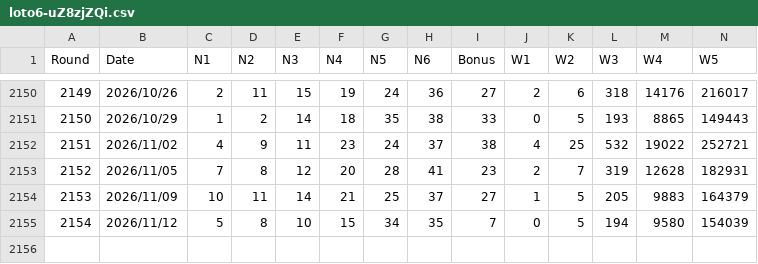
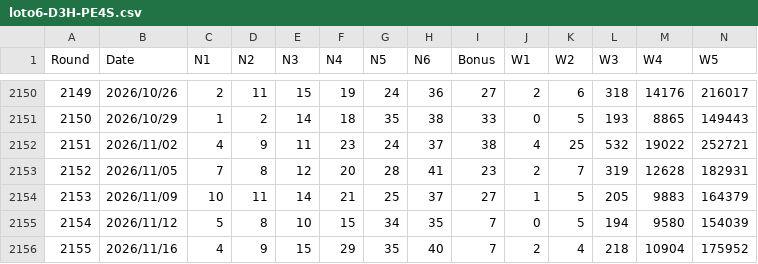
Before and after one commit to LOTO-lab/loto6-pro, a CSV file: insight-pro/assets/loto6-D3H-PE4S.csv (was insight-pro/assets/loto6-uZ8zjZQi.csv), drawn as a sheet; only a part is shown, gaps mark what is left out; rows hold the shown columns only; the diff names each change by its address in the sheet, - before the commit and + after, or states it on an @@ line.

```diff
--- a/insight-pro/assets/loto6-uZ8zjZQi.csv
+++ b/insight-pro/assets/loto6-D3H-PE4S.csv
+row 2156: 2155 | 2026/11/16 | 4 | 9 | 15 | 29 | 35 | 40 | 7 | 2 | 4 | 218 | 10904 | 175952
```
Also changed, not shown: loto6_data_with_setball.csv, 8 other files.
